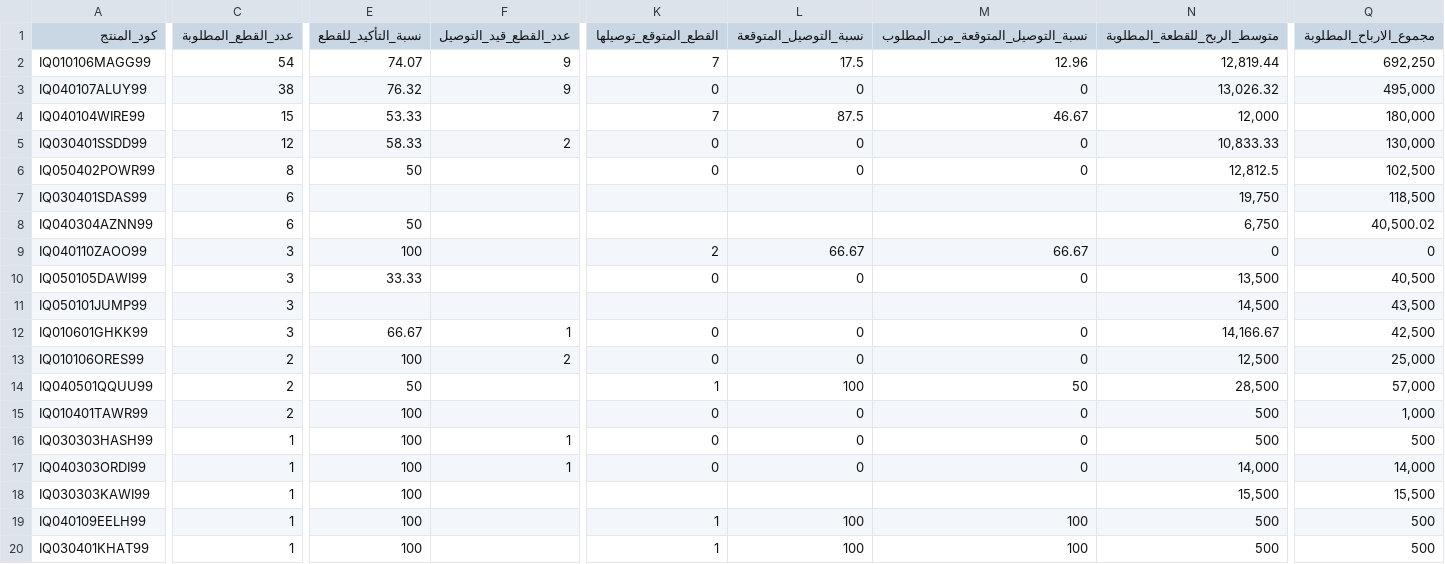
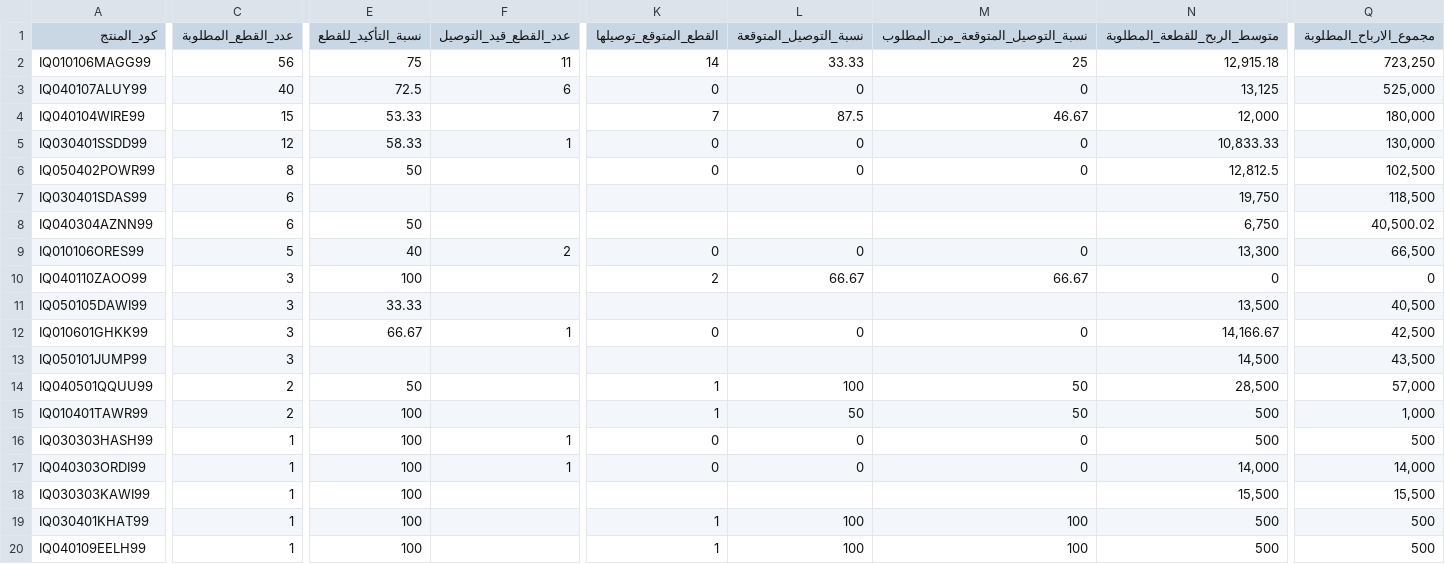
Before and after one commit to Yahya-Regragui/ecomweb, a CSV file: data/latest_orders.csv, drawn as a sheet; only a part is shown, gaps mark what is left out; removed rows and columns are numbered as before the commit, all else as after; rows hold the shown columns only; the diff covers the shown part only; the diff names each change by its address in the sheet, - before the commit and + after, or states it on an @@ line.

Commit message:
Update latest Orders CSV (2026-02-18 12:38:33)

```diff
--- a/data/latest_orders.csv
+++ b/data/latest_orders.csv
-C2 (عدد_القطع_المطلوبة): 54
+C2 (عدد_القطع_المطلوبة): 56
-E2 (نسبة_التأكيد_للقطع): 74.07
+E2 (نسبة_التأكيد_للقطع): 75
-F2 (عدد_القطع_قيد_التوصيل): 9
+F2 (عدد_القطع_قيد_التوصيل): 11
-K2 (القطع_المتوقع_توصيلها): 7
+K2 (القطع_المتوقع_توصيلها): 14
-L2 (نسبة_التوصيل_المتوقعة): 17.5
+L2 (نسبة_التوصيل_المتوقعة): 33.33
-M2 (نسبة_التوصيل_المتوقعة_من_المطلوب): 12.96
+M2 (نسبة_التوصيل_المتوقعة_من_المطلوب): 25
-N2 (متوسط_الربح_للقطعة_المطلوبة): 12,819.44
+N2 (متوسط_الربح_للقطعة_المطلوبة): 12,915.18
-Q2 (مجموع_الارباح_المطلوبة): 692,250
+Q2 (مجموع_الارباح_المطلوبة): 723,250
-C3 (عدد_القطع_المطلوبة): 38
+C3 (عدد_القطع_المطلوبة): 40
-E3 (نسبة_التأكيد_للقطع): 76.32
+E3 (نسبة_التأكيد_للقطع): 72.5
-F3 (عدد_القطع_قيد_التوصيل): 9
+F3 (عدد_القطع_قيد_التوصيل): 6
-N3 (متوسط_الربح_للقطعة_المطلوبة): 13,026.32
+N3 (متوسط_الربح_للقطعة_المطلوبة): 13,125
-Q3 (مجموع_الارباح_المطلوبة): 495,000
+Q3 (مجموع_الارباح_المطلوبة): 525,000
-F5 (عدد_القطع_قيد_التوصيل): 2
+F5 (عدد_القطع_قيد_التوصيل): 1
+row 9: IQ010106ORES99 | 5 | 40 | 2 | 0 | 0 | 0 | 13,300 | 66,500
-K11 (القطع_المتوقع_توصيلها): 0
+K11 (القطع_المتوقع_توصيلها): (empty)
-L11 (نسبة_التوصيل_المتوقعة): 0
+L11 (نسبة_التوصيل_المتوقعة): (empty)
-M11 (نسبة_التوصيل_المتوقعة_من_المطلوب): 0
+M11 (نسبة_التوصيل_المتوقعة_من_المطلوب): (empty)
-row 13: IQ010106ORES99 | 2 | 100 | 2 | 0 | 0 | 0 | 12,500 | 25,000
-K15 (القطع_المتوقع_توصيلها): 0
+K15 (القطع_المتوقع_توصيلها): 1
-L15 (نسبة_التوصيل_المتوقعة): 0
+L15 (نسبة_التوصيل_المتوقعة): 50
-M15 (نسبة_التوصيل_المتوقعة_من_المطلوب): 0
+M15 (نسبة_التوصيل_المتوقعة_من_المطلوب): 50
@@ row 20 moved to row 19: IQ030401KHAT99 @@
```
Also changed, not shown: 8 edited cells elsewhere in this file.
